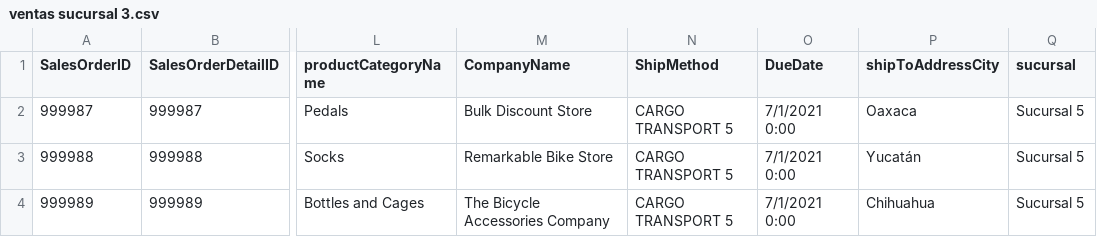
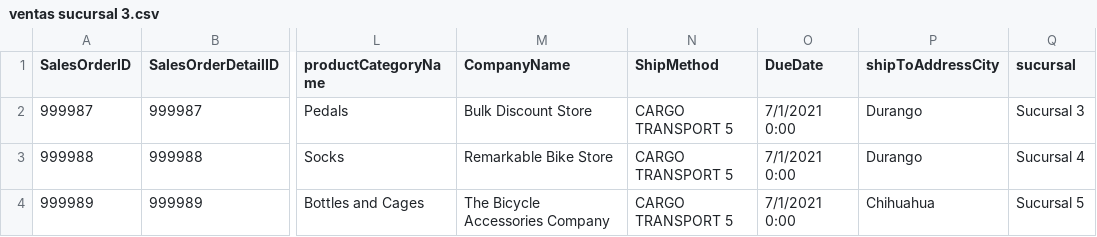
Before and after one commit to davidusg/DataMining, a CSV file: ventas sucursal 3.csv, drawn as a sheet; only a part is shown, gaps mark what is left out; the diff names each change by its address in the sheet, - before the commit and + after, or states it on an @@ line.

Commit message:
Update ventas sucursal 3.csv

```diff
--- a/ventas sucursal 3.csv
+++ b/ventas sucursal 3.csv
-P2 (shipToAddressCity): Oaxaca
+P2 (shipToAddressCity): Durango
-Q2 (sucursal): Sucursal 5
+Q2 (sucursal): Sucursal 3
-P3 (shipToAddressCity): Yucatán
+P3 (shipToAddressCity): Durango
-Q3 (sucursal): Sucursal 5
+Q3 (sucursal): Sucursal 4
```
